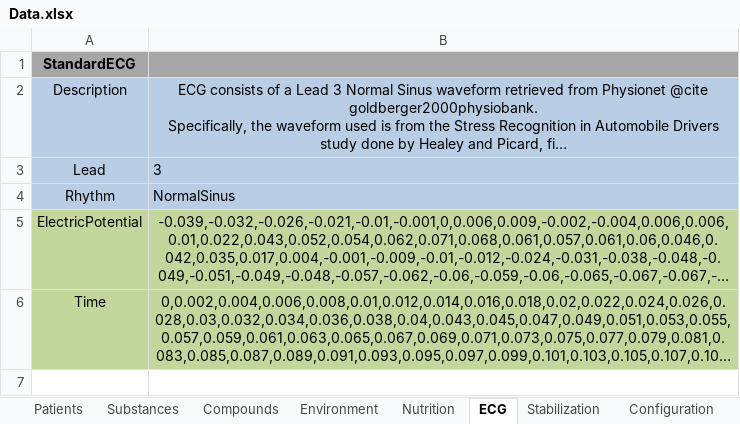
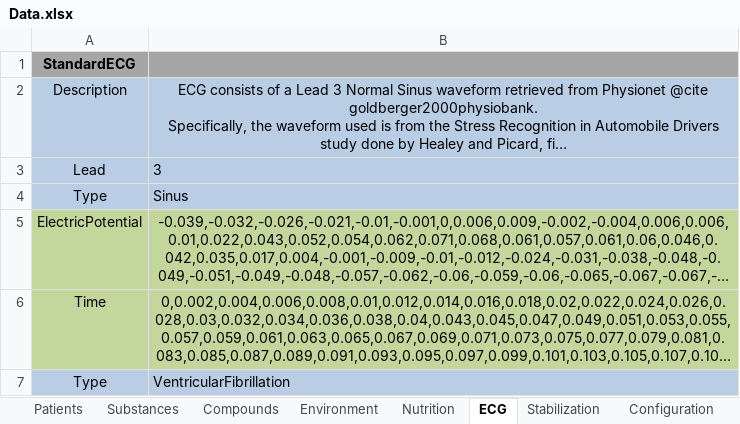
Before and after one commit to shawnhuyiwen/pulse, an Excel workbook: data/Data.xlsx, sheet ECG, drawn as a sheet; only a part is shown; long unchanged cells end in …; values as stored, in another font and other column widths than the file's, no borders; removed rows and columns are numbered as before the commit, all else as after; the diff covers the shown part only; the diff names each change by its address in the sheet, - before the commit and + after, or states it on an @@ line.

Commit message:
Change Arrhythmia type to rhythm (should not have fields named 'type') Add needed serialization support for cv and ecg models Update ECG model to support multiple waveforms with various cycle lengths and amplitudes Add vfib and vtac waveforms

```diff
--- a/data/Data.xlsx (sheet ECG)
+++ b/data/Data.xlsx (sheet ECG)
-row 4: Rhythm | NormalSinus
+row 4: Type | Sinus
+row 7: Type | VentricularFibrillation
```
Also changed, not shown: 5 added rows elsewhere in this sheet, 43 other files.
